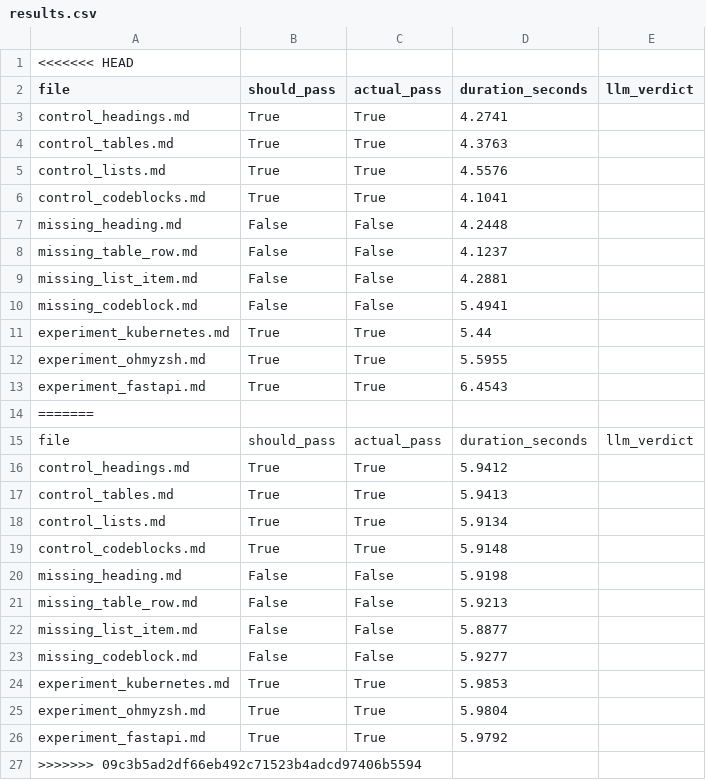
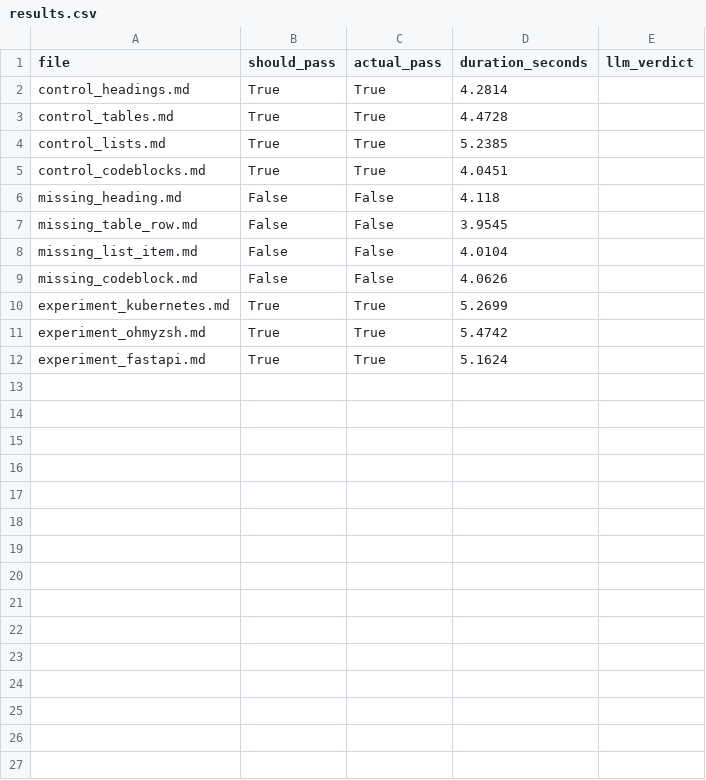
Before and after one commit to moharram123/Markdown2Pdf.Console-testing-framework, a CSV file: results/metrics/results.csv, drawn as a sheet.

```diff
--- a/results/metrics/results.csv
+++ b/results/metrics/results.csv
@@ -1,27 +1,12 @@
-<<<<<<< HEAD
 file,should_pass,actual_pass,duration_seconds,llm_verdict
-control_headings.md,True,True,4.2741,
-control_tables.md,True,True,4.3763,
-control_lists.md,True,True,4.5576,
-control_codeblocks.md,True,True,4.1041,
-missing_heading.md,False,False,4.2448,
-missing_table_row.md,False,False,4.1237,
-missing_list_item.md,False,False,4.2881,
-missing_codeblock.md,False,False,5.4941,
-experiment_kubernetes.md,True,True,5.44,
-experiment_ohmyzsh.md,True,True,5.5955,
-experiment_fastapi.md,True,True,6.4543,
-=======
-file,should_pass,actual_pass,duration_seconds,llm_verdict
-control_headings.md,True,True,5.9412,
-control_tables.md,True,True,5.9413,
-control_lists.md,True,True,5.9134,
-control_codeblocks.md,True,True,5.9148,
-missing_heading.md,False,False,5.9198,
-missing_table_row.md,False,False,5.9213,
-missing_list_item.md,False,False,5.8877,
-missing_codeblock.md,False,False,5.9277,
-experiment_kubernetes.md,True,True,5.9853,
-experiment_ohmyzsh.md,True,True,5.9804,
-experiment_fastapi.md,True,True,5.9792,
->>>>>>> 09c3b5ad2df66eb492c71523b4adcd97406b5594
+control_headings.md,True,True,4.2814,
+control_tables.md,True,True,4.4728,
+control_lists.md,True,True,5.2385,
+control_codeblocks.md,True,True,4.0451,
+missing_heading.md,False,False,4.118,
+missing_table_row.md,False,False,3.9545,
+missing_list_item.md,False,False,4.0104,
+missing_codeblock.md,False,False,4.0626,
+experiment_kubernetes.md,True,True,5.2699,
+experiment_ohmyzsh.md,True,True,5.4742,
+experiment_fastapi.md,True,True,5.1624,
```
Also changed, not shown: 15 other files.
